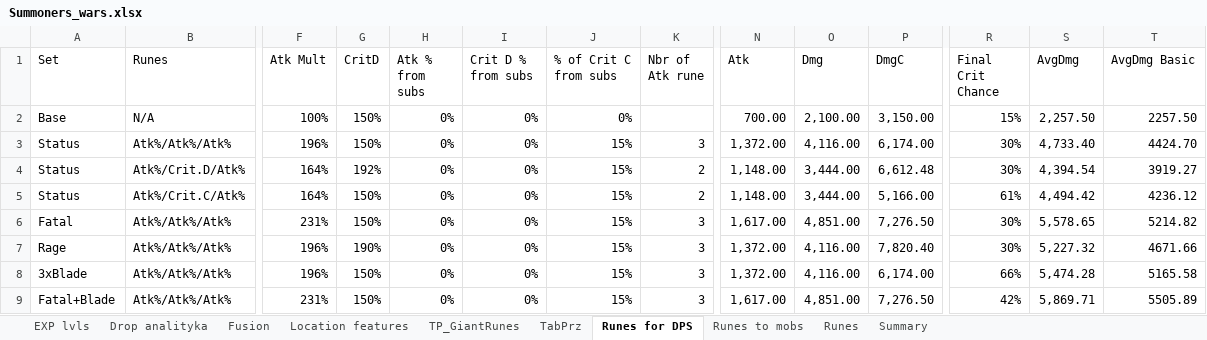
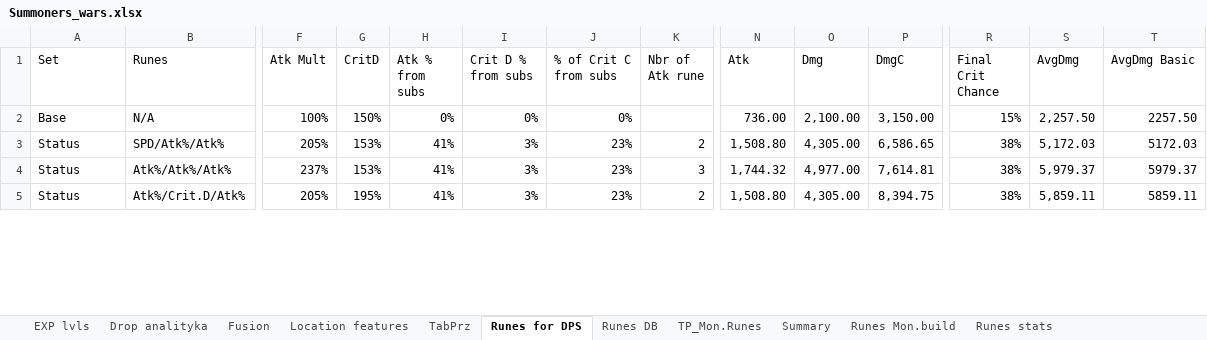
Before and after one commit to mariusz1976/mmorpg, an Excel workbook: Summoners_wars.xlsx, sheet Runes for DPS, drawn as a sheet; only a part is shown, gaps mark what is left out; values as stored, in another font and other column widths than the file's, no cell formats; table styles not drawn; removed rows and columns are numbered as before the commit, all else as after; rows hold the shown columns only; the diff covers the shown part only; the diff names each change by its address in the sheet, - before the commit and + after, or states it on an @@ line.

```diff
--- a/Summoners_wars.xlsx (sheet Runes for DPS)
+++ b/Summoners_wars.xlsx (sheet Runes for DPS)
-sheet tab: Runes to mobs
+sheet tab: Runes Mon.build
-sheet tab: Runes
+sheet tab: Runes DB
-sheet tab: TP_GiantRunes
+sheet tab: TP_Mon.Runes
+sheet tab: Runes stats
@@ sheet tab order changed: EXP lvls | Drop analityka | Fusion | Location features | TabPrz | Runes for DPS | Runes DB | TP_Mon.Runes | Summary | Runes Mon.build | Runes stats @@
-N2 (Atk): 700.00
+N2 (Atk): 736.00
-B3 (Runes): Atk%/Atk%/Atk%
+B3 (Runes): SPD/Atk%/Atk%
-F3 (Atk Mult): 196%
+F3 (Atk Mult): 205%
-G3 (CritD): 150%
+G3 (CritD): 153%
-H3:H4 (Atk % from subs): 0%
+H3:H4 (Atk % from subs): 41%
-I3:I4 (Crit D % from subs): 0%
+I3:I4 (Crit D % from subs): 3%
-J3:J4 (% of Crit C from subs): 15%
+J3:J4 (% of Crit C from subs): 23%
-K3 (Nbr of Atk rune): 3
+K3 (Nbr of Atk rune): 2
-N3 (Atk): 1,372.00
+N3 (Atk): 1,508.80
-O3 (Dmg): 4,116.00
+O3 (Dmg): 4,305.00
-P3 (DmgC): 6,174.00
+P3 (DmgC): 6,586.65
-R3:R4 (Final Crit Chance): 30%
+R3:R4 (Final Crit Chance): 38%
-S3 (AvgDmg): 4,733.40
+S3 (AvgDmg): 5,172.03
-T3 (AvgDmg Basic): 4424.70
+T3 (AvgDmg Basic): 5172.03
-B4 (Runes): Atk%/Crit.D/Atk%
+B4 (Runes): Atk%/Atk%/Atk%
-F4 (Atk Mult): 164%
+F4 (Atk Mult): 237%
-G4 (CritD): 192%
+G4 (CritD): 153%
-K4 (Nbr of Atk rune): 2
+K4 (Nbr of Atk rune): 3
-N4 (Atk): 1,148.00
+N4 (Atk): 1,744.32
-O4 (Dmg): 3,444.00
+O4 (Dmg): 4,977.00
-P4 (DmgC): 6,612.48
+P4 (DmgC): 7,614.81
-S4 (AvgDmg): 4,394.54
+S4 (AvgDmg): 5,979.37
-T4 (AvgDmg Basic): 3919.27
+T4 (AvgDmg Basic): 5979.37
-row 5: Status | Atk%/Crit.C/Atk% | 164% | 150% | 0% | 0% | 15% | 2 | 1,148.00 | 3,444.00 | 5,166.00 | 61% | 4,494.42 | 4236.12
-row 6: Fatal | Atk%/Atk%/Atk% | 231% | 150% | 0% | 0% | 15% | 3 | 1,617.00 | 4,851.00 | 7,276.50 | 30% | 5,578.65 | 5214.82
-row 7: Rage | Atk%/Atk%/Atk% | 196% | 190% | 0% | 0% | 15% | 3 | 1,372.00 | 4,116.00 | 7,820.40 | 30% | 5,227.32 | 4671.66
-row 8: 3xBlade | Atk%/Atk%/Atk% | 196% | 150% | 0% | 0% | 15% | 3 | 1,372.00 | 4,116.00 | 6,174.00 | 66% | 5,474.28 | 5165.58
-row 9: Fatal+Blade | Atk%/Atk%/Atk% | 231% | 150% | 0% | 0% | 15% | 3 | 1,617.00 | 4,851.00 | 7,276.50 | 42% | 5,869.71 | 5505.89
+row 5: Status | Atk%/Crit.D/Atk% | 205% | 195% | 41% | 3% | 23% | 2 | 1,508.80 | 4,305.00 | 8,394.75 | 38% | 5,859.11 | 5859.11
```
Also changed, not shown: 9 added rows, 5 removed rows and 91 edited cells elsewhere in this sheet, sheet Runes DB, sheet EXP lvls, sheet Runes Mon.build, sheet Fusion, cell formats, formulas that keep their value.
